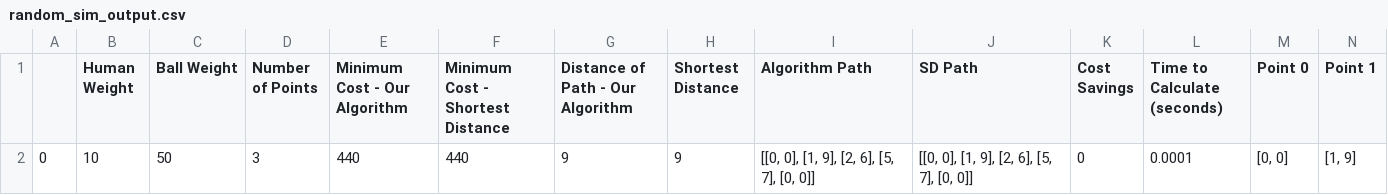
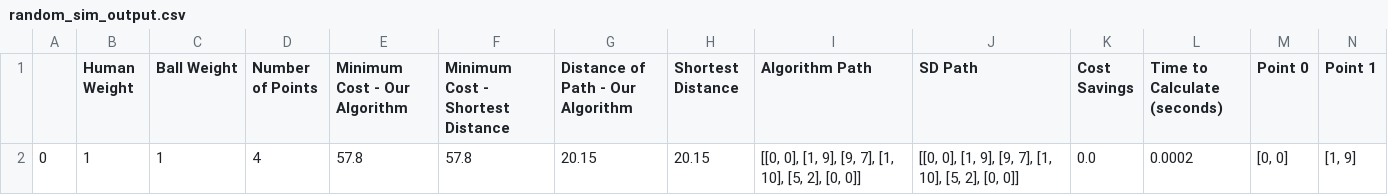
Before and after one commit to Thorny128/tennisballs, a CSV file: random_sim_output.csv, drawn as a sheet; only a part is shown; removed rows and columns are numbered as before the commit, all else as after; rows hold the shown columns only; the diff names each change by its address in the sheet, - before the commit and + after, or states it on an @@ line.

```diff
--- a/random_sim_output.csv
+++ b/random_sim_output.csv
-row 2: 0 | 10 | 50 | 3 | 440 | 440 | 9 | 9 | [[0, 0], [1, 9], [2, 6], [5, 7], [0, 0]] | [[0, 0], [1, 9], [2, 6], [5, 7], [0, 0]] | 0 | 0.0001 | [0, 0] | [1, 9]
+row 2: 0 | 1 | 1 | 4 | 57.8 | 57.8 | 20.15 | 20.15 | [[0, 0], [1, 9], [9, 7], [1, 10], [5, 2], [0, 0]] | [[0, 0], [1, 9], [9, 7], [1, 10], [5, 2], [0, 0]] | 0.0 | 0.0002 | [0, 0] | [1, 9]
```
Also changed, not shown: 3 other files.
